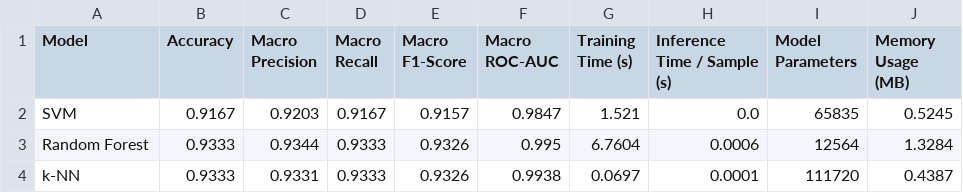
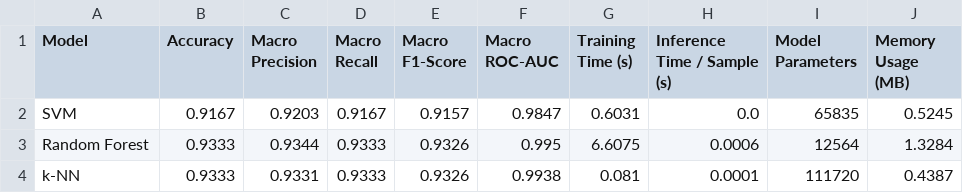
Before and after one commit to 2024ab05275-chocs/Student_2024ab05275_Video_Classification, a CSV file: results/comparative_analysis.csv, drawn as a sheet.

Commit message:
chocs: classic model reporting added

```diff
--- a/results/comparative_analysis.csv
+++ b/results/comparative_analysis.csv
@@ -1,4 +1,4 @@
 Model,Accuracy,Macro Precision,Macro Recall,Macro F1-Score,Macro ROC-AUC,Training Time (s),Inference Time / Sample (s),Model Parameters,Memory Usage (MB)
-SVM,0.9167,0.9203,0.9167,0.9157,0.9847,1.521,0.0,65835,0.5245
-Random Forest,0.9333,0.9344,0.9333,0.9326,0.995,6.7604,0.0006,12564,1.3284
-k-NN,0.9333,0.9331,0.9333,0.9326,0.9938,0.0697,0.0001,111720,0.4387
+SVM,0.9167,0.9203,0.9167,0.9157,0.9847,0.6031,0.0,65835,0.5245
+Random Forest,0.9333,0.9344,0.9333,0.9326,0.995,6.6075,0.0006,12564,1.3284
+k-NN,0.9333,0.9331,0.9333,0.9326,0.9938,0.081,0.0001,111720,0.4387
```
Also changed, not shown: 2 other files.
